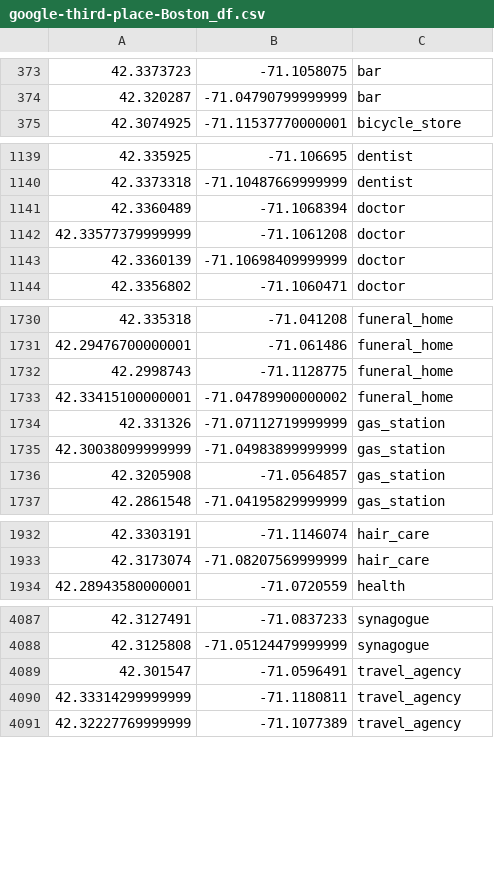
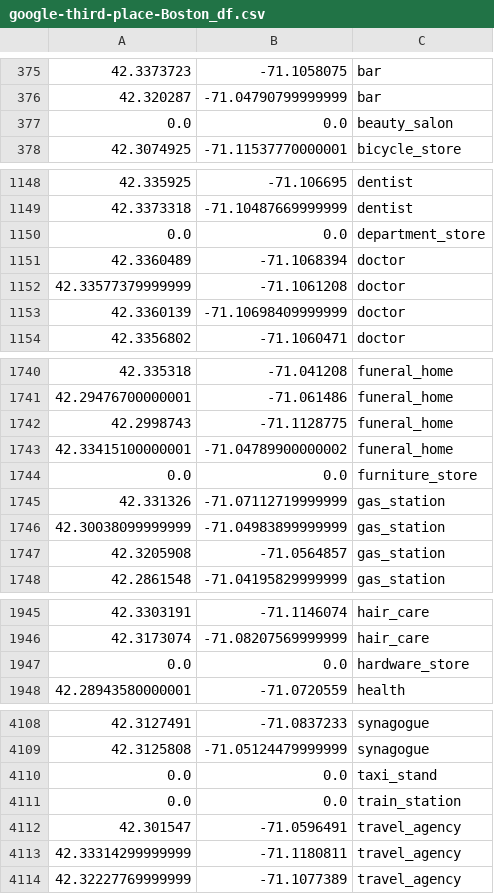
Before and after one commit to NamjuLee/Third-Place-Prediction-Report-V2022, a CSV file: data/raw/google-third-place-Boston_df.csv, drawn as a sheet; only a part is shown, gaps mark what is left out; the diff covers the shown part only; the diff names each change by its address in the sheet, - before the commit and + after, or states it on an @@ line.

```diff
--- a/data/raw/google-third-place-Boston_df.csv
+++ b/data/raw/google-third-place-Boston_df.csv
+row 377: 0.0 | 0.0 | beauty_salon
+row 1150: 0.0 | 0.0 | department_store
+row 1744: 0.0 | 0.0 | furniture_store
+row 1947: 0.0 | 0.0 | hardware_store
+row 4110: 0.0 | 0.0 | taxi_stand
+row 4111: 0.0 | 0.0 | train_station
```
Also changed, not shown: 17 added rows elsewhere in this file, data/raw/google-third-place-Boston.csv, 22 other files.
